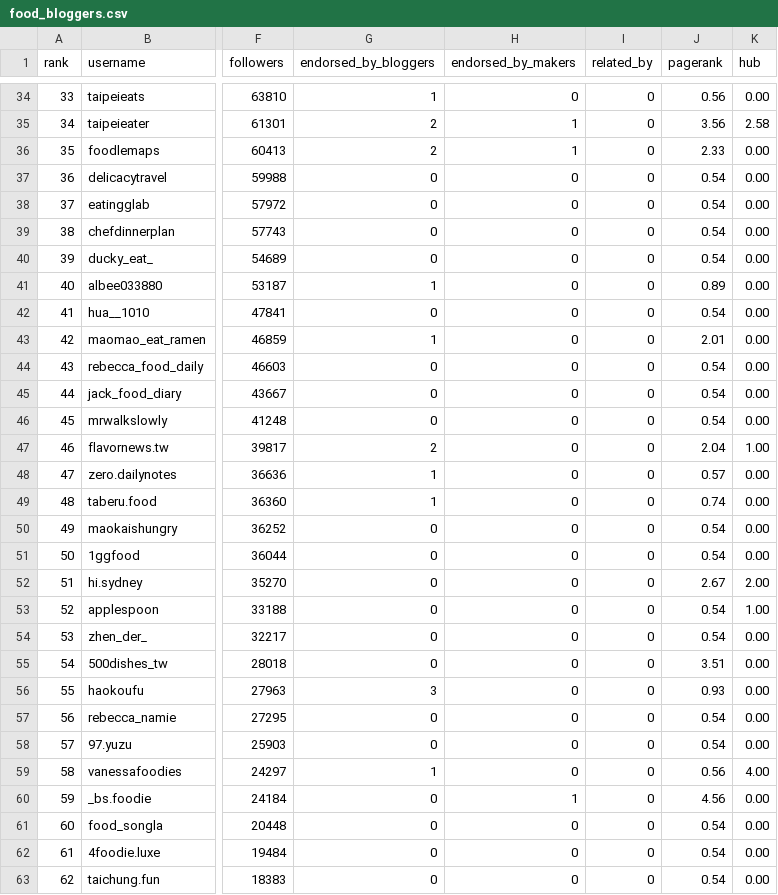
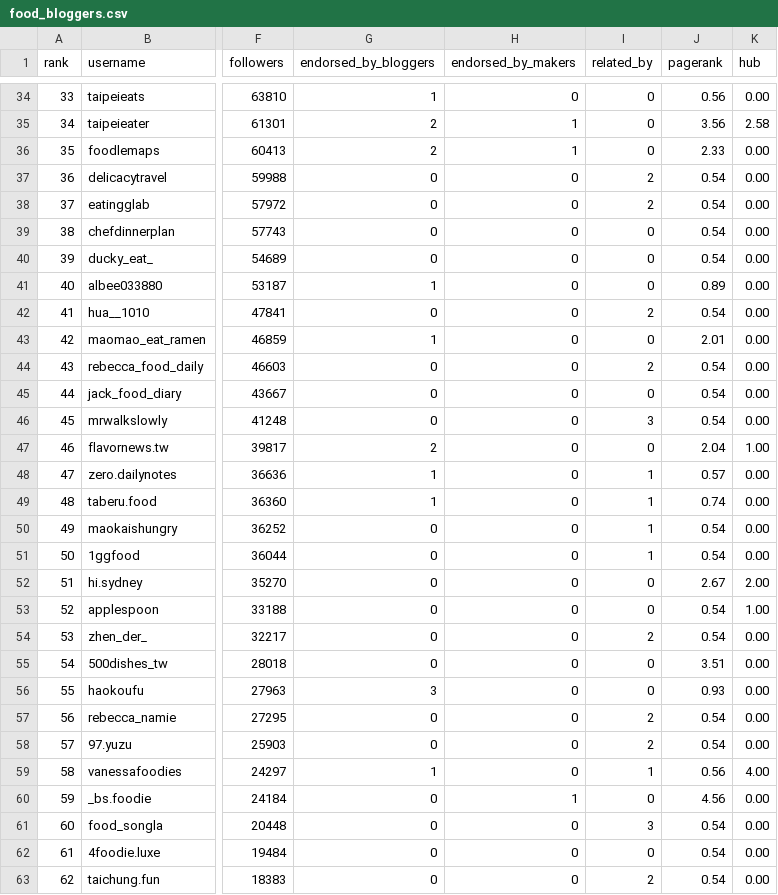
Before and after one commit to sqrlworx/tpe-food-graph, a CSV file: output/food_bloggers.csv, drawn as a sheet; only a part is shown, gaps mark what is left out; the diff covers the shown part only; the diff names each change by its address in the sheet, - before the commit and + after, or states it on an @@ line.

```diff
--- a/output/food_bloggers.csv
+++ b/output/food_bloggers.csv
-I37:I38 (related_by): 0
+I37:I38 (related_by): 2
-I42 (related_by): 0
+I42 (related_by): 2
-I44 (related_by): 0
+I44 (related_by): 2
-I46 (related_by): 0
+I46 (related_by): 3
-I48:I51 (related_by): 0
+I48:I51 (related_by): 1
-I54 (related_by): 0
+I54 (related_by): 2
-I57:I58 (related_by): 0
+I57:I58 (related_by): 2
-I59 (related_by): 0
+I59 (related_by): 1
-I61 (related_by): 0
+I61 (related_by): 3
-I63 (related_by): 0
+I63 (related_by): 2
```
Also changed, not shown: 8 edited cells elsewhere in this file, output/food_creators.csv, 5 other files.
